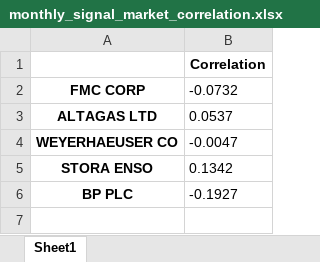
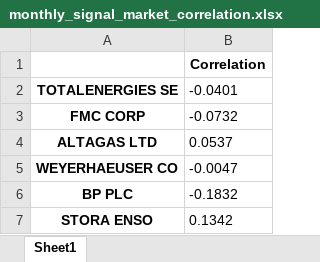
Before and after one commit to JoseAngelGarciaSanchez/Impact-of-Sentiment-analysis-on-Energy-Sector-Stock-Prices, an Excel workbook: data/results/monthly_model/monthly_signal_market_correlation.xlsx, sheet Sheet1, drawn as a sheet; values as stored, in another font and other column widths than the file's, no borders; removed rows and columns are numbered as before the commit, all else as after; the diff names each change by its address in the sheet, - before the commit and + after, or states it on an @@ line.

```diff
--- a/data/results/monthly_model/monthly_signal_market_correlation.xlsx (sheet Sheet1)
+++ b/data/results/monthly_model/monthly_signal_market_correlation.xlsx (sheet Sheet1)
+row 2: TOTALENERGIES SE | -0.0401
+row 6: BP PLC | -0.1832
-row 6: BP PLC | -0.1927
```
Also changed, not shown: data/results/monthly_model/monthlymodel_accuracy.xlsx.
